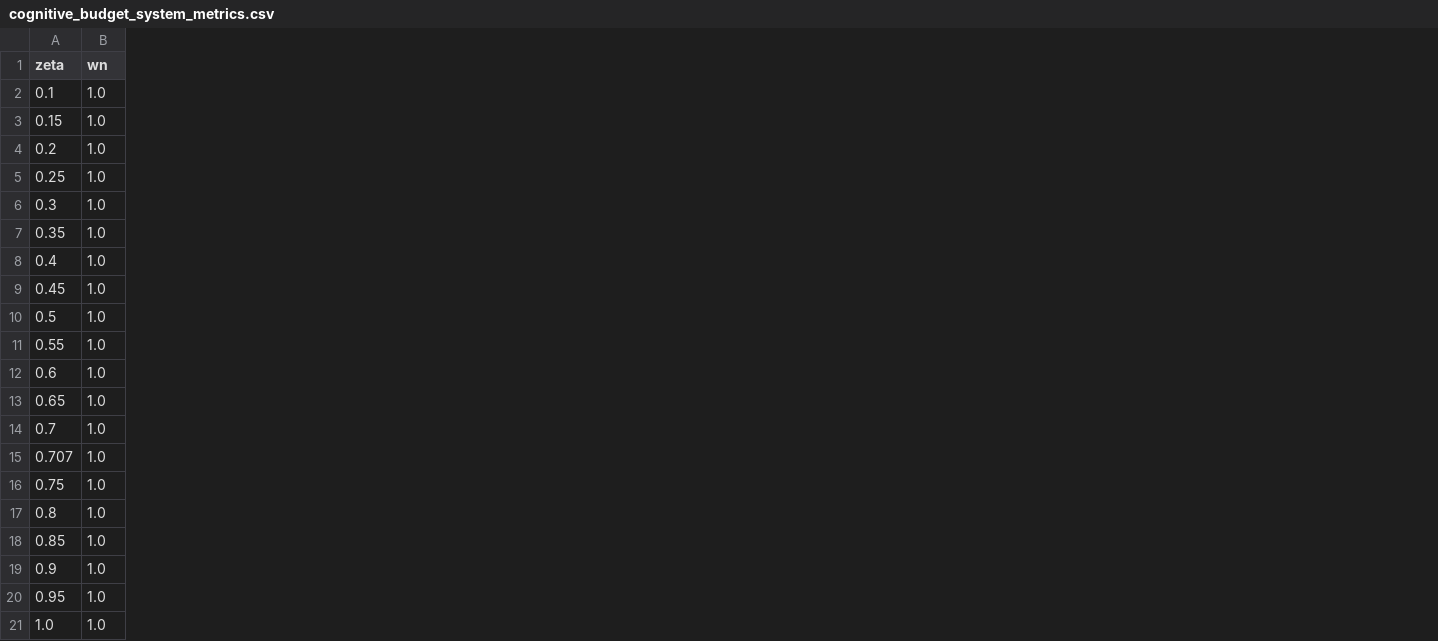
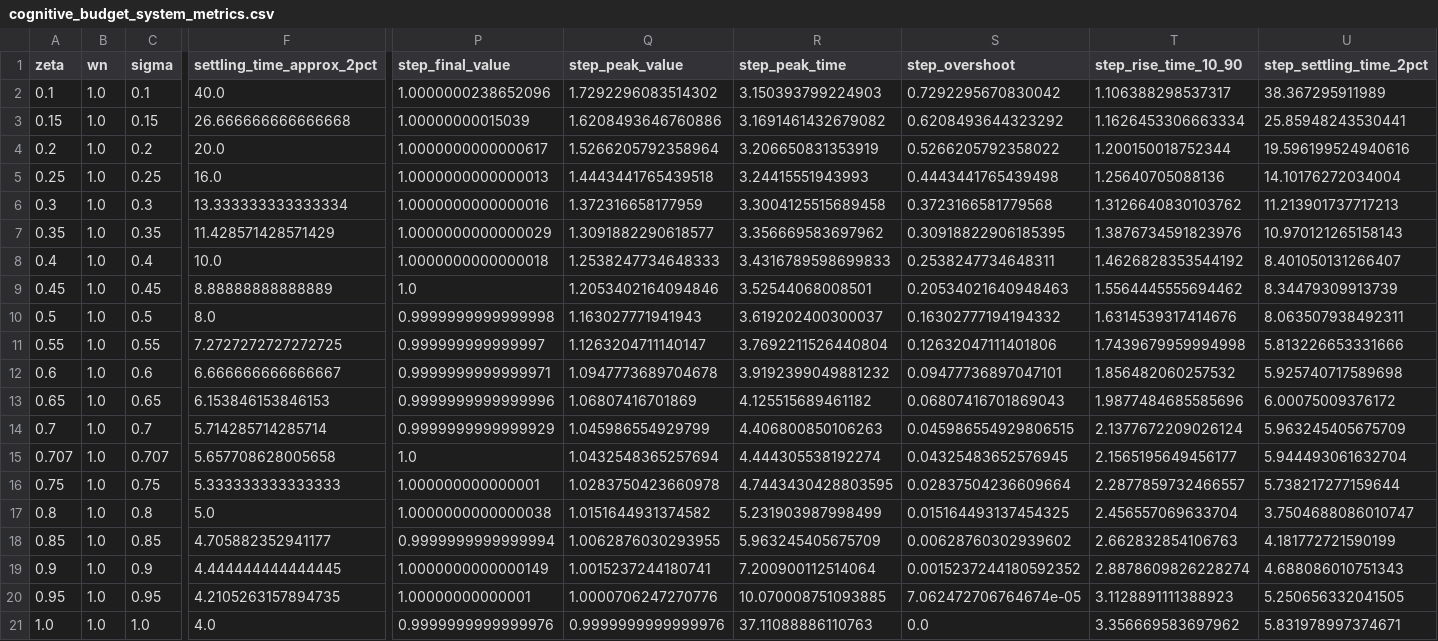
Before and after one commit to zfifteen/pole-shadow, a CSV file: data/cognitive_budget_system_metrics.csv, drawn as a sheet; only a part is shown, gaps mark what is left out; the diff names each change by its address in the sheet, - before the commit and + after, or states it on an @@ line.

Commit message:
Refactor data generation script to include expanded metrics, matched-settling studies, and structured evidence export; update CSV format; add JSON report generation

```diff
--- a/data/cognitive_budget_system_metrics.csv
+++ b/data/cognitive_budget_system_metrics.csv
+column C (sigma), rows 2-21: 0.1 | 0.15 | 0.2 | 0.25 | 0.3 | 0.35 | 0.4 | 0.45 | 0.5 | 0.55 | 0.6 | 0.65 | 0.7 | 0.707 | 0.75 | 0.8 | 0.85 | 0.9 | 0.95 | 1.0
+column F (settling_time_approx_2pct), rows 2-21: 40.0 | 26.666666666666668 | 20.0 | 16.0 | 13.333333333333334 | 11.428571428571429 | 10.0 | 8.88888888888889 | 8.0 | 7.2727272727272725 | 6.666666666666667 | 6.153846153846153 | 5.714285714285714 | 5.657708628005658 | 5.333333333333333 | 5.0 | 4.705882352941177 | 4.444444444444445 | 4.2105263157894735 | 4.0
+column P (step_final_value), rows 2-21: 1.0000000238652096 | 1.00000000015039 | 1.0000000000000617 | 1.0000000000000013 | 1.0000000000000016 | 1.0000000000000029 | 1.0000000000000018 | 1.0 | 0.9999999999999998 | 0.999999999999997 | 0.9999999999999971 | 0.9999999999999996 | 0.9999999999999929 | 1.0 | 1.000000000000001 | 1.0000000000000038 | 0.9999999999999994 | 1.0000000000000149 | 1.00000000000001 | 0.9999999999999976
+column Q (step_peak_value), rows 2-21: 1.7292296083514302 | 1.6208493646760886 | 1.5266205792358964 | 1.4443441765439518 | 1.372316658177959 | 1.3091882290618577 | 1.2538247734648333 | 1.2053402164094846 | 1.163027771941943 | 1.1263204711140147 | 1.0947773689704678 | 1.06807416701869 | 1.045986554929799 | 1.0432548365257694 | 1.0283750423660978 | 1.0151644931374582 | 1.0062876030293955 | 1.0015237244180741 | 1.0000706247270776 | 0.9999999999999976
+column R (step_peak_time), rows 2-21: 3.150393799224903 | 3.1691461432679082 | 3.206650831353919 | 3.24415551943993 | 3.3004125515689458 | 3.356669583697962 | 3.4316789598699833 | 3.52544068008501 | 3.619202400300037 | 3.7692211526440804 | 3.9192399049881232 | 4.125515689461182 | 4.406800850106263 | 4.444305538192274 | 4.7443430428803595 | 5.231903987998499 | 5.963245405675709 | 7.200900112514064 | 10.070008751093885 | 37.11088886110763
+column S (step_overshoot), rows 2-21: 0.7292295670830042 | 0.6208493644323292 | 0.5266205792358022 | 0.4443441765439498 | 0.3723166581779568 | 0.30918822906185395 | 0.2538247734648311 | 0.20534021640948463 | 0.16302777194194332 | 0.12632047111401806 | 0.09477736897047101 | 0.06807416701869043 | 0.045986554929806515 | 0.04325483652576945 | 0.02837504236609664 | 0.015164493137454325 | 0.00628760302939602 | 0.0015237244180592352 | 7.062472706764674e-05 | 0.0
+column T (step_rise_time_10_90), rows 2-21: 1.106388298537317 | 1.1626453306663334 | 1.200150018752344 | 1.25640705088136 | 1.3126640830103762 | 1.3876734591823976 | 1.4626828353544192 | 1.5564445555694462 | 1.6314539317414676 | 1.7439679959994998 | 1.856482060257532 | 1.9877484685585696 | 2.1377672209026124 | 2.1565195649456177 | 2.2877859732466557 | 2.456557069633704 | 2.662832854106763 | 2.8878609826228274 | 3.1128891111388923 | 3.356669583697962
+column U (step_settling_time_2pct), rows 2-21: 38.367295911989 | 25.85948243530441 | 19.596199524940616 | 14.10176272034004 | 11.213901737717213 | 10.970121265158143 | 8.401050131266407 | 8.34479309913739 | 8.063507938492311 | 5.813226653331666 | 5.925740717589698 | 6.00075009376172 | 5.963245405675709 | 5.944493061632704 | 5.738217277159644 | 3.7504688086010747 | 4.181772721590199 | 4.688086010751343 | 5.250656332041505 | 5.831978997374671
```
Also changed, not shown: 9 other files.
